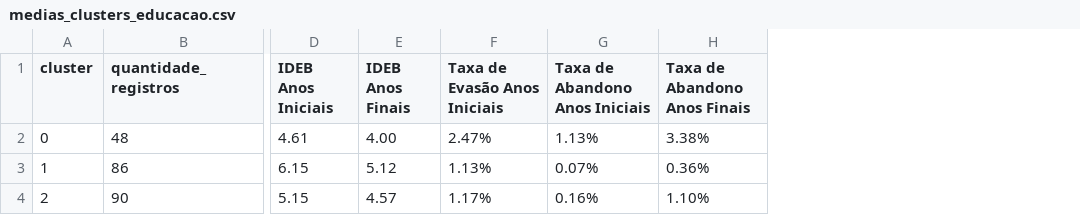
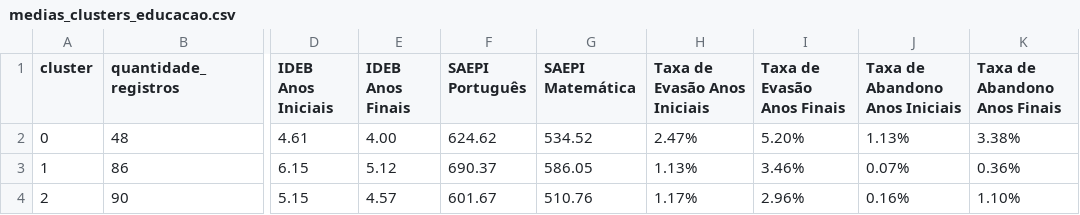
Before and after one commit to MickaelGueds/kmeans_educ, a CSV file: output/medias_clusters_educacao.csv, drawn as a sheet; only a part is shown, gaps mark what is left out; the diff names each change by its address in the sheet, - before the commit and + after, or states it on an @@ line.

```diff
--- a/output/medias_clusters_educacao.csv
+++ b/output/medias_clusters_educacao.csv
+column F (SAEPI Português), rows 2-4: 624.62 | 690.37 | 601.67
+column G (SAEPI Matemática), rows 2-4: 534.52 | 586.05 | 510.76
+column I (Taxa de Evasão Anos Finais), rows 2-4: 5.20% | 3.46% | 2.96%
```
Also changed, not shown: output/diagnostico_clusters_educacao.csv, output/municipios_clusters_educacao.csv, 1 other file.
